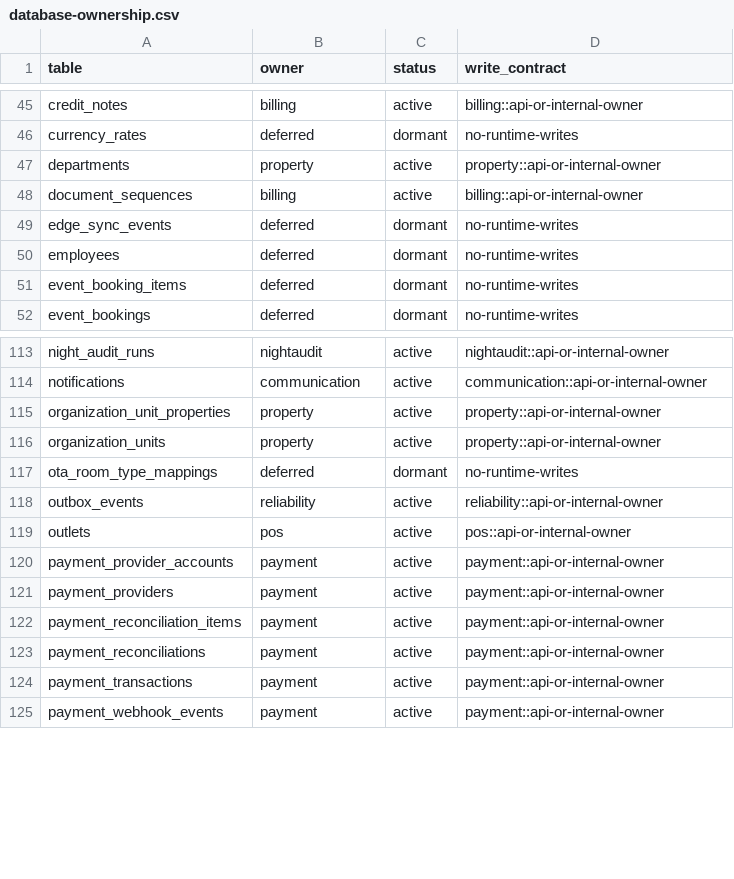
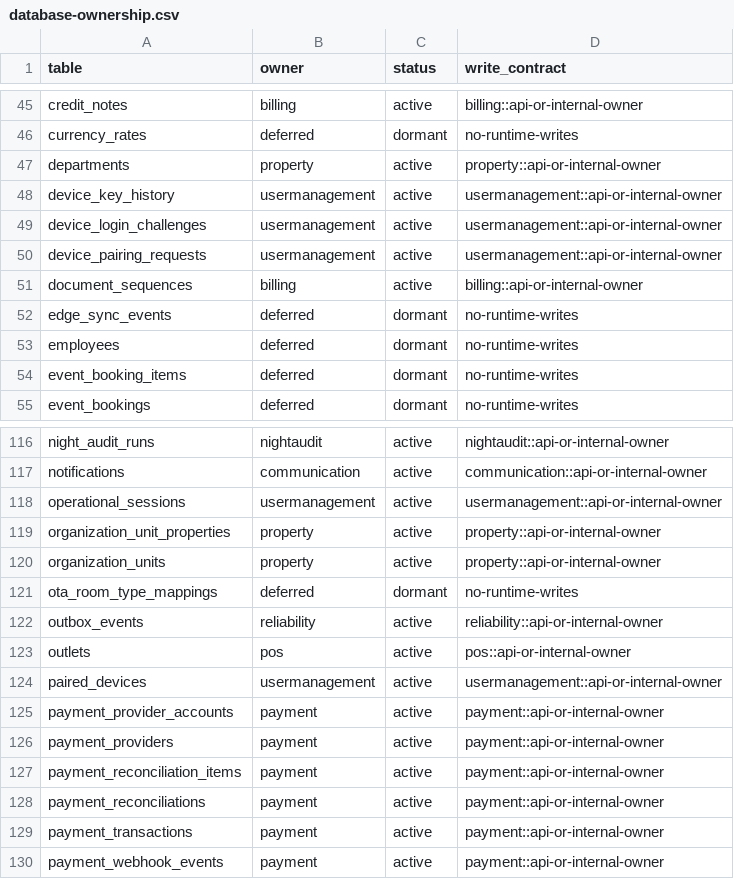
Before and after one commit to mwombeki6/peak, a CSV file: docs/architecture/database-ownership.csv, drawn as a sheet; only a part is shown, gaps mark what is left out.

```diff
--- a/docs/architecture/database-ownership.csv
+++ b/docs/architecture/database-ownership.csv
@@ -47,2 +47,5 @@ currency_rates,deferred,dormant,no-runtime-writes
 departments,property,active,property::api-or-internal-owner
+device_key_history,usermanagement,active,usermanagement::api-or-internal-owner
+device_login_challenges,usermanagement,active,usermanagement::api-or-internal-owner
+device_pairing_requests,usermanagement,active,usermanagement::api-or-internal-owner
 document_sequences,billing,active,billing::api-or-internal-owner
@@ -114,2 +117,3 @@ night_audit_runs,nightaudit,active,nightaudit::api-or-internal-owner
 notifications,communication,active,communication::api-or-internal-owner
+operational_sessions,usermanagement,active,usermanagement::api-or-internal-owner
 organization_unit_properties,property,active,property::api-or-internal-owner
@@ -119,2 +123,3 @@ outbox_events,reliability,active,reliability::api-or-internal-owner
 outlets,pos,active,pos::api-or-internal-owner
+paired_devices,usermanagement,active,usermanagement::api-or-internal-owner
 payment_provider_accounts,payment,active,payment::api-or-internal-owner
```
Also changed, not shown: 22 other files.
